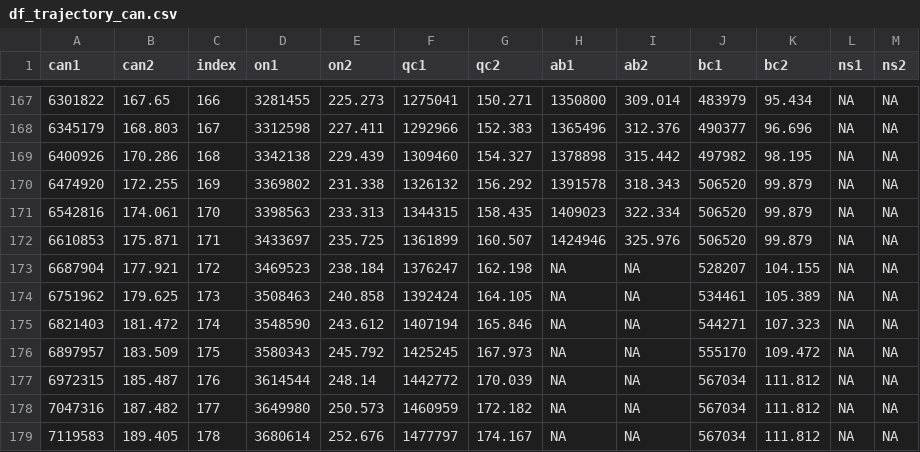
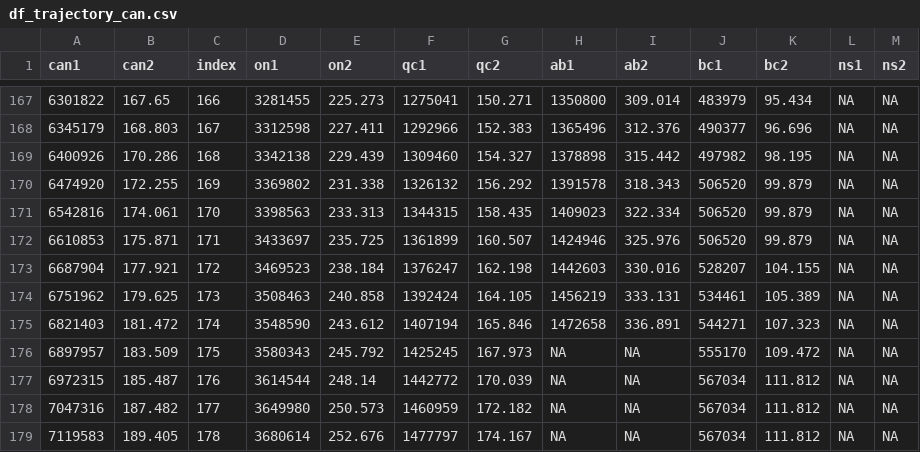
Before and after one commit to Kuan-Liu/Testing_Dash, a CSV file: docs/df_trajectory_can.csv, drawn as a sheet; only a part is shown, gaps mark what is left out; the diff covers the shown part only.

```diff
--- a/docs/df_trajectory_can.csv
+++ b/docs/df_trajectory_can.csv
@@ -172,5 +172,5 @@
 6610853,175.871,171,3433697,235.725,1361899,160.507,1424946,325.976,506520,99.879,NA,NA
-6687904,177.921,172,3469523,238.184,1376247,162.198,NA,NA,528207,104.155,NA,NA
-6751962,179.625,173,3508463,240.858,1392424,164.105,NA,NA,534461,105.389,NA,NA
-6821403,181.472,174,3548590,243.612,1407194,165.846,NA,NA,544271,107.323,NA,NA
+6687904,177.921,172,3469523,238.184,1376247,162.198,1442603,330.016,528207,104.155,NA,NA
+6751962,179.625,173,3508463,240.858,1392424,164.105,1456219,333.131,534461,105.389,NA,NA
+6821403,181.472,174,3548590,243.612,1407194,165.846,1472658,336.891,544271,107.323,NA,NA
 6897957,183.509,175,3580343,245.792,1425245,167.973,NA,NA,555170,109.472,NA,NA
```
Also changed, not shown: 3 added rows and 24 edited cells elsewhere in this file, docs/can.csv, docs/df_trajectory.csv, 3 other files.
